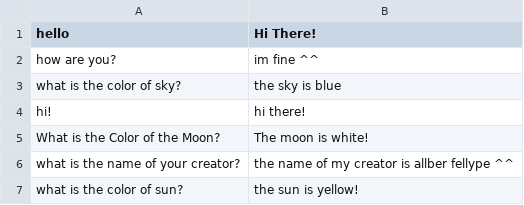
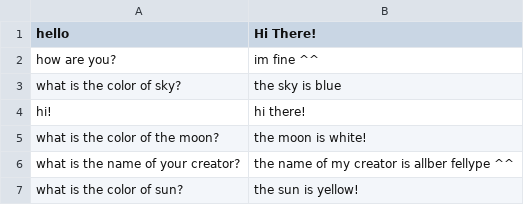
Before and after one commit to JamesStewart314/Python-Solo-Projects, a CSV file: Telegram_Bot/knowledge_base.csv, drawn as a sheet.

Commit message:
Atualizar o knowledge_base.csv

```diff
--- a/Telegram_Bot/knowledge_base.csv
+++ b/Telegram_Bot/knowledge_base.csv
@@ -4,3 +4,3 @@ what is the color of sky?;the sky is blue
 hi!;hi there!
-What is the Color of the Moon?;The moon is white!
+what is the color of the moon?;the moon is white!
 what is the name of your creator?;the name of my creator is allber fellype ^^
```
